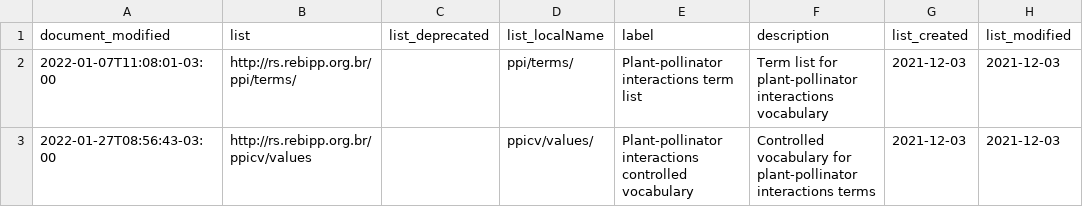
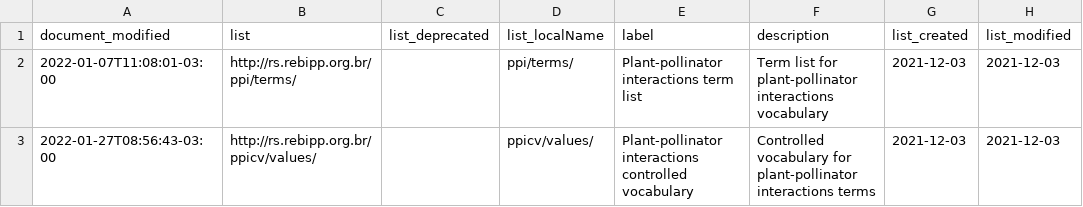
Before and after one commit to rebipp/rs.rebipp.org.br, a CSV file: term-lists/term-lists.csv, drawn as a sheet; only a part is shown; the diff names each change by its address in the sheet, - before the commit and + after, or states it on an @@ line.

```diff
--- a/term-lists/term-lists.csv
+++ b/term-lists/term-lists.csv
-B3 (list): http://rs.rebipp.org.br/ppicv/values
+B3 (list): http://rs.rebipp.org.br/ppicv/values/
```
Also changed, not shown: 1 other file.
